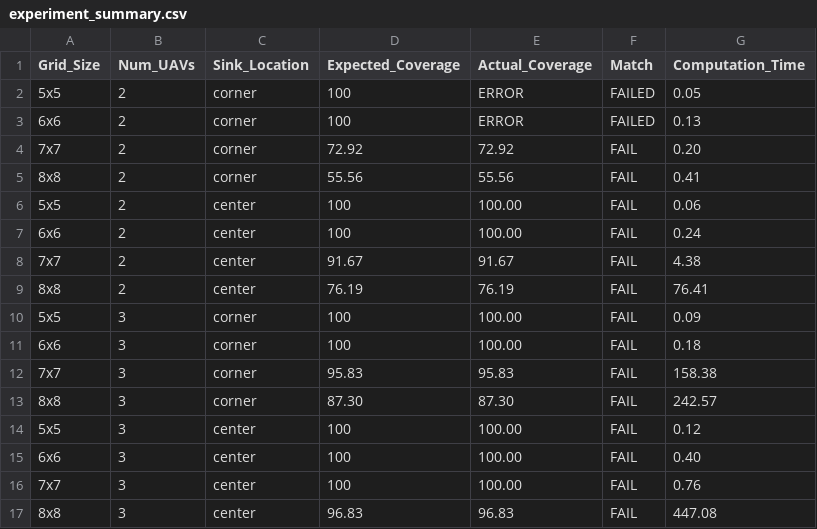
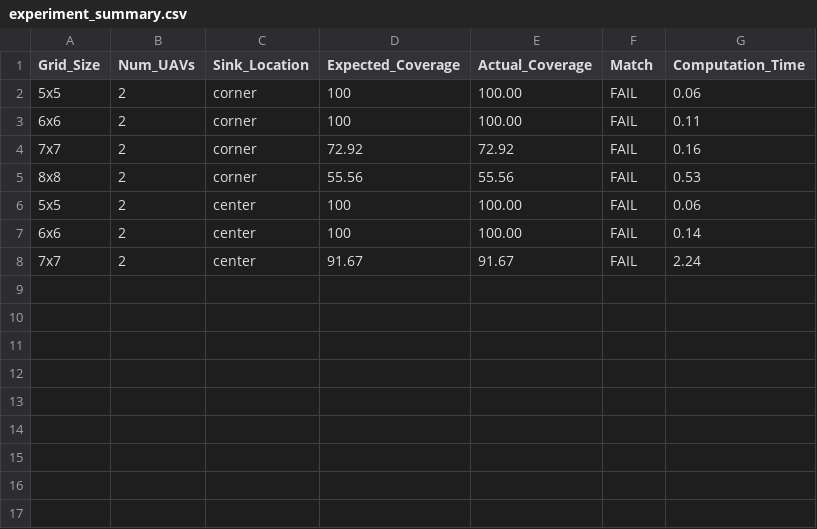
Before and after one commit to ArpitPrd/PathPlanning, a CSV file: coverage_model_23Nov/experiment_summary.csv, drawn as a sheet.

Commit message:
Just added sink in its own communication zone

```diff
--- a/coverage_model_23Nov/experiment_summary.csv
+++ b/coverage_model_23Nov/experiment_summary.csv
@@ -1,17 +1,8 @@
 Grid_Size,Num_UAVs,Sink_Location,Expected_Coverage,Actual_Coverage,Match,Computation_Time
-5x5,2,corner,100,ERROR,FAILED,0.05
-6x6,2,corner,100,ERROR,FAILED,0.13
-7x7,2,corner,72.92,72.92,FAIL,0.20
-8x8,2,corner,55.56,55.56,FAIL,0.41
+5x5,2,corner,100,100.00,FAIL,0.06
+6x6,2,corner,100,100.00,FAIL,0.11
+7x7,2,corner,72.92,72.92,FAIL,0.16
+8x8,2,corner,55.56,55.56,FAIL,0.53
 5x5,2,center,100,100.00,FAIL,0.06
-6x6,2,center,100,100.00,FAIL,0.24
-7x7,2,center,91.67,91.67,FAIL,4.38
-8x8,2,center,76.19,76.19,FAIL,76.41
-5x5,3,corner,100,100.00,FAIL,0.09
-6x6,3,corner,100,100.00,FAIL,0.18
-7x7,3,corner,95.83,95.83,FAIL,158.38
-8x8,3,corner,87.30,87.30,FAIL,242.57
-5x5,3,center,100,100.00,FAIL,0.12
-6x6,3,center,100,100.00,FAIL,0.40
-7x7,3,center,100,100.00,FAIL,0.76
-8x8,3,center,96.83,96.83,FAIL,447.08
+6x6,2,center,100,100.00,FAIL,0.14
+7x7,2,center,91.67,91.67,FAIL,2.24
```
Also changed, not shown: 3 other files.
